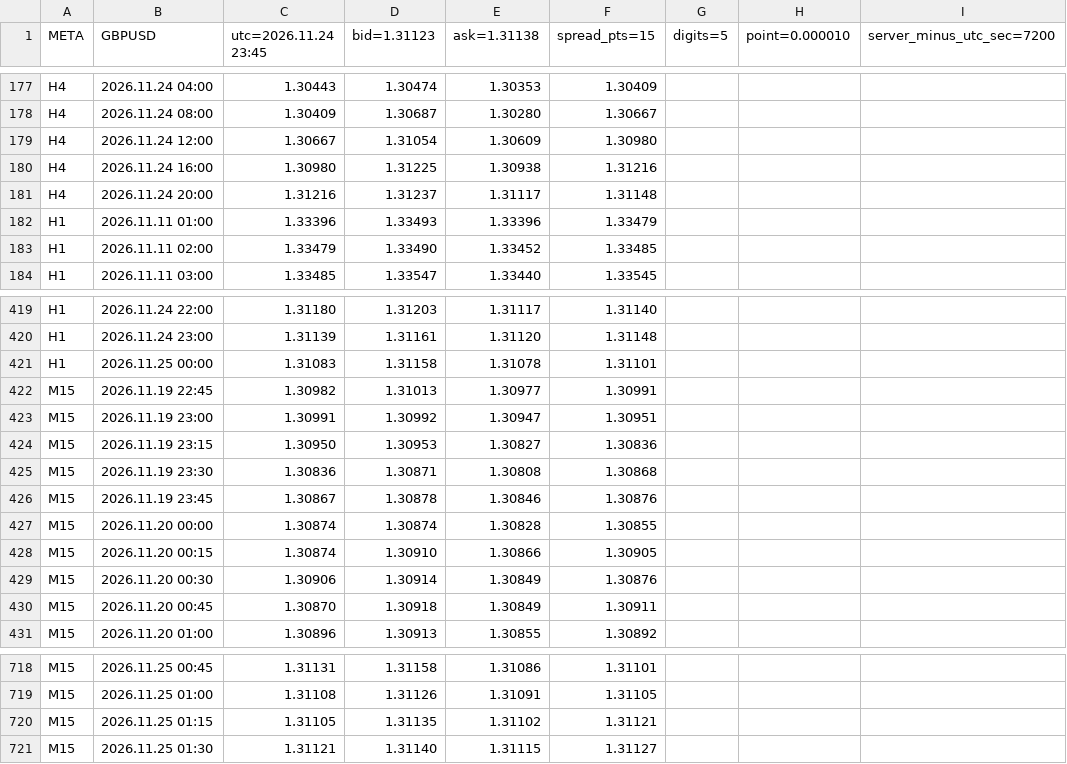
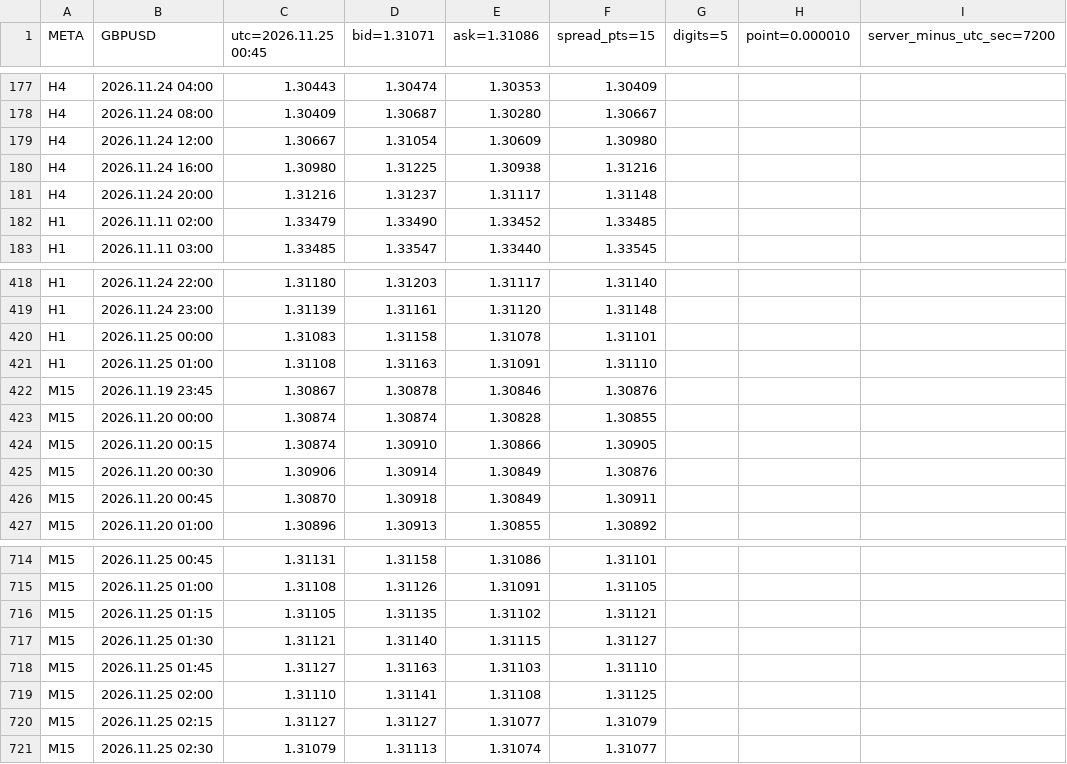
Before and after one commit to SakFakas/bluescalper-plan, a CSV file: data/GBPUSD.csv, drawn as a sheet; only a part is shown, gaps mark what is left out; removed rows and columns are numbered as before the commit, all else as after; the diff names each change by its address in the sheet, - before the commit and + after, or states it on an @@ line.

Commit message:
data 2026.11.25 00:45

```diff
--- a/data/GBPUSD.csv
+++ b/data/GBPUSD.csv
-C1: utc=2026.11.24 23:45
+C1: utc=2026.11.25 00:45
-D1: bid=1.31123
+D1: bid=1.31071
-E1: ask=1.31138
+E1: ask=1.31086
-row 182: H1 | 2026.11.11 01:00 | 1.33396 | 1.33493 | 1.33396 | 1.33479
-row 422: M15 | 2026.11.19 22:45 | 1.30982 | 1.31013 | 1.30977 | 1.30991
-row 423: M15 | 2026.11.19 23:00 | 1.30991 | 1.30992 | 1.30947 | 1.30951
-row 424: M15 | 2026.11.19 23:15 | 1.30950 | 1.30953 | 1.30827 | 1.30836
-row 425: M15 | 2026.11.19 23:30 | 1.30836 | 1.30871 | 1.30808 | 1.30868
+row 421: H1 | 2026.11.25 01:00 | 1.31108 | 1.31163 | 1.31091 | 1.31110
+row 718: M15 | 2026.11.25 01:45 | 1.31127 | 1.31163 | 1.31103 | 1.31110
+row 719: M15 | 2026.11.25 02:00 | 1.31110 | 1.31141 | 1.31108 | 1.31125
+row 720: M15 | 2026.11.25 02:15 | 1.31127 | 1.31127 | 1.31077 | 1.31079
+row 721: M15 | 2026.11.25 02:30 | 1.31079 | 1.31113 | 1.31074 | 1.31077
```
